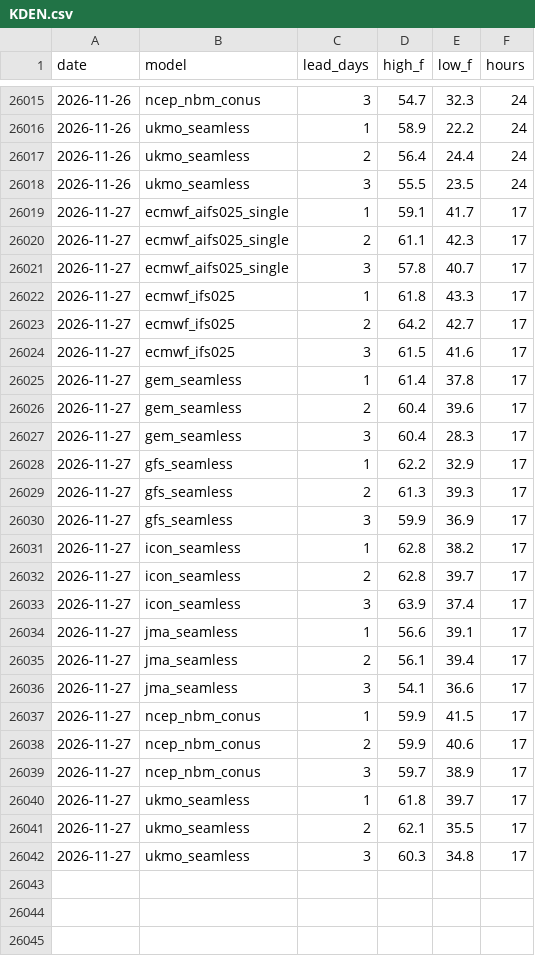
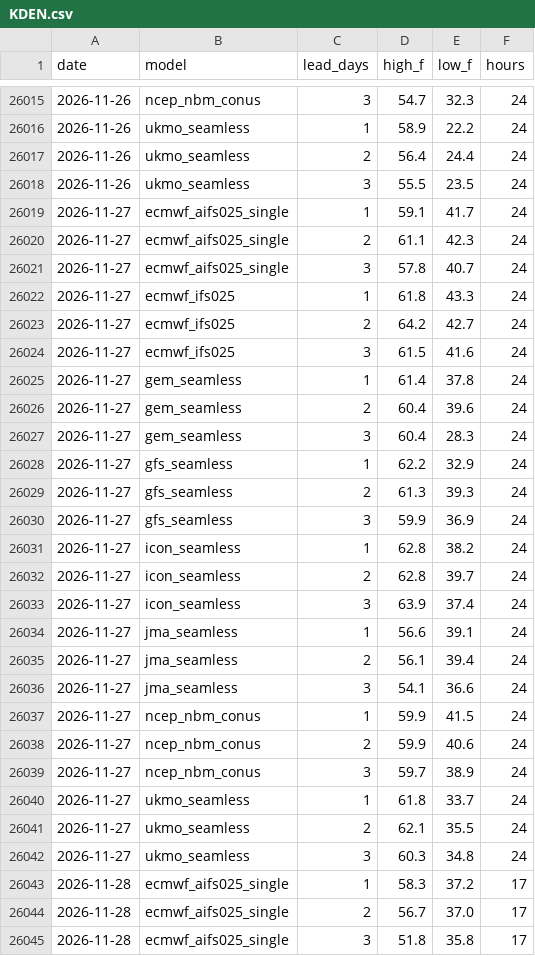
Before and after one commit to adsitb/weather-station-archive, a CSV file: forecasts/historical/KDEN.csv, drawn as a sheet; only a part is shown, gaps mark what is left out; the diff covers the shown part only.

```diff
--- a/forecasts/historical/KDEN.csv
+++ b/forecasts/historical/KDEN.csv
@@ -26018,25 +26018,28 @@ date,model,lead_days,high_f,low_f,hours
 2026-11-26,ukmo_seamless,3,55.5,23.5,24
-2026-11-27,ecmwf_aifs025_single,1,59.1,41.7,17
-2026-11-27,ecmwf_aifs025_single,2,61.1,42.3,17
-2026-11-27,ecmwf_aifs025_single,3,57.8,40.7,17
-2026-11-27,ecmwf_ifs025,1,61.8,43.3,17
-2026-11-27,ecmwf_ifs025,2,64.2,42.7,17
-2026-11-27,ecmwf_ifs025,3,61.5,41.6,17
-2026-11-27,gem_seamless,1,61.4,37.8,17
-2026-11-27,gem_seamless,2,60.4,39.6,17
-2026-11-27,gem_seamless,3,60.4,28.3,17
-2026-11-27,gfs_seamless,1,62.2,32.9,17
-2026-11-27,gfs_seamless,2,61.3,39.3,17
-2026-11-27,gfs_seamless,3,59.9,36.9,17
-2026-11-27,icon_seamless,1,62.8,38.2,17
-2026-11-27,icon_seamless,2,62.8,39.7,17
-2026-11-27,icon_seamless,3,63.9,37.4,17
-2026-11-27,jma_seamless,1,56.6,39.1,17
-2026-11-27,jma_seamless,2,56.1,39.4,17
-2026-11-27,jma_seamless,3,54.1,36.6,17
-2026-11-27,ncep_nbm_conus,1,59.9,41.5,17
-2026-11-27,ncep_nbm_conus,2,59.9,40.6,17
-2026-11-27,ncep_nbm_conus,3,59.7,38.9,17
-2026-11-27,ukmo_seamless,1,61.8,39.7,17
-2026-11-27,ukmo_seamless,2,62.1,35.5,17
-2026-11-27,ukmo_seamless,3,60.3,34.8,17
+2026-11-27,ecmwf_aifs025_single,1,59.1,41.7,24
+2026-11-27,ecmwf_aifs025_single,2,61.1,42.3,24
+2026-11-27,ecmwf_aifs025_single,3,57.8,40.7,24
+2026-11-27,ecmwf_ifs025,1,61.8,43.3,24
+2026-11-27,ecmwf_ifs025,2,64.2,42.7,24
+2026-11-27,ecmwf_ifs025,3,61.5,41.6,24
+2026-11-27,gem_seamless,1,61.4,37.8,24
+2026-11-27,gem_seamless,2,60.4,39.6,24
+2026-11-27,gem_seamless,3,60.4,28.3,24
+2026-11-27,gfs_seamless,1,62.2,32.9,24
+2026-11-27,gfs_seamless,2,61.3,39.3,24
+2026-11-27,gfs_seamless,3,59.9,36.9,24
+2026-11-27,icon_seamless,1,62.8,38.2,24
+2026-11-27,icon_seamless,2,62.8,39.7,24
+2026-11-27,icon_seamless,3,63.9,37.4,24
+2026-11-27,jma_seamless,1,56.6,39.1,24
+2026-11-27,jma_seamless,2,56.1,39.4,24
+2026-11-27,jma_seamless,3,54.1,36.6,24
+2026-11-27,ncep_nbm_conus,1,59.9,41.5,24
+2026-11-27,ncep_nbm_conus,2,59.9,40.6,24
+2026-11-27,ncep_nbm_conus,3,59.7,38.9,24
+2026-11-27,ukmo_seamless,1,61.8,33.7,24
+2026-11-27,ukmo_seamless,2,62.1,35.5,24
+2026-11-27,ukmo_seamless,3,60.3,34.8,24
+2026-11-28,ecmwf_aifs025_single,1,58.3,37.2,17
+2026-11-28,ecmwf_aifs025_single,2,56.7,37.0,17
+2026-11-28,ecmwf_aifs025_single,3,51.8,35.8,17
```
Also changed, not shown: 21 added rows elsewhere in this file, daily_climate/KDEN.csv, forecasts/historical/KATL.csv, 45 other files.
